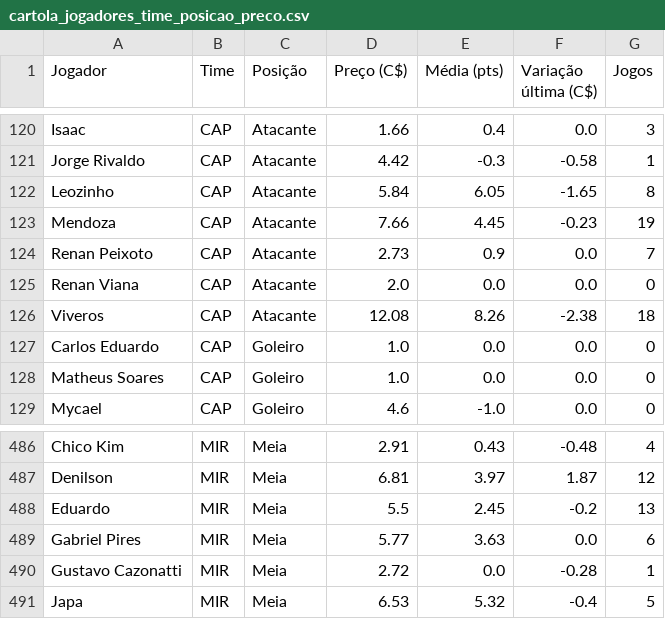
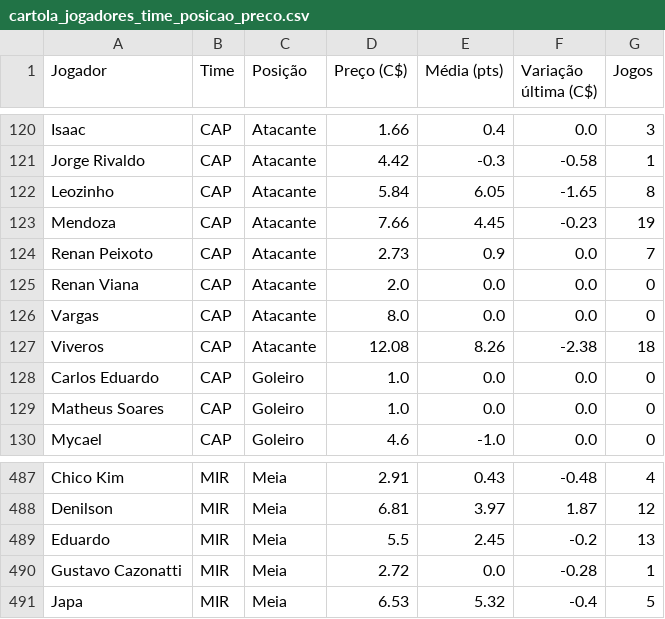
Before and after one commit to renatovarges/Live-TCC-Projeto-FInal, a CSV file: cartola_jogadores_time_posicao_preco.csv, drawn as a sheet; only a part is shown, gaps mark what is left out; removed rows and columns are numbered as before the commit, all else as after; the diff names each change by its address in the sheet, - before the commit and + after, or states it on an @@ line.

```diff
--- a/cartola_jogadores_time_posicao_preco.csv
+++ b/cartola_jogadores_time_posicao_preco.csv
+row 126: Vargas | CAP | Atacante | 8.0 | 0.0 | 0.0 | 0
-row 489: Gabriel Pires | MIR | Meia | 5.77 | 3.63 | 0.0 | 6
```
